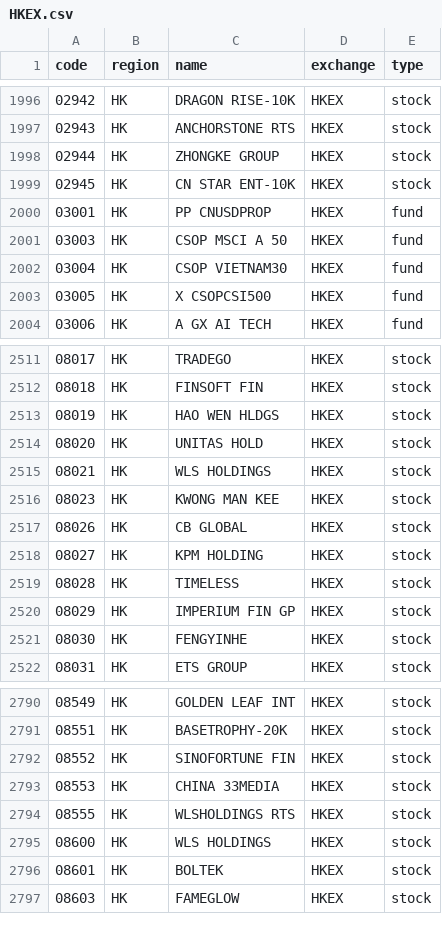
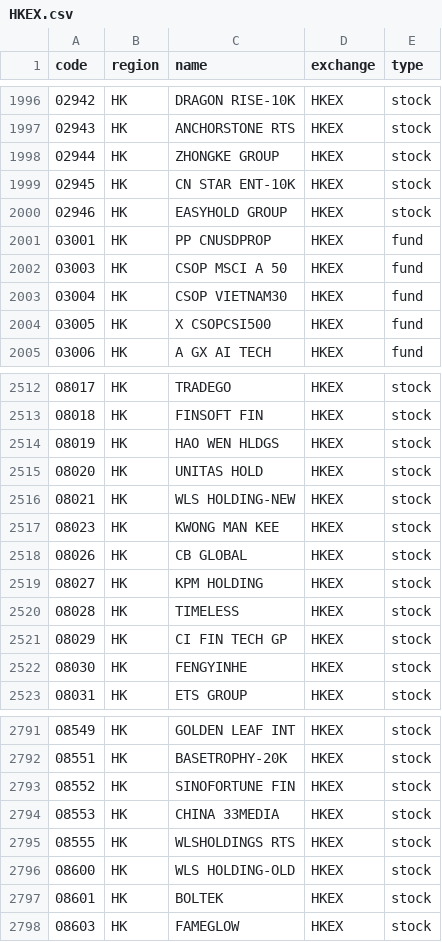
Before and after one commit to irachex/open-stock-data, a CSV file: symbols/HKEX.csv, drawn as a sheet; only a part is shown, gaps mark what is left out.

```diff
--- a/symbols/HKEX.csv
+++ b/symbols/HKEX.csv
@@ -1999,2 +1999,3 @@
 02945,HK,CN STAR ENT-10K,HKEX,stock
+02946,HK,EASYHOLD GROUP,HKEX,stock
 03001,HK,PP CNUSDPROP,HKEX,fund
@@ -2514,3 +2515,3 @@
 08020,HK,UNITAS HOLD,HKEX,stock
-08021,HK,WLS HOLDINGS,HKEX,stock
+08021,HK,WLS HOLDING-NEW,HKEX,stock
 08023,HK,KWONG MAN KEE,HKEX,stock
@@ -2519,3 +2520,3 @@
 08028,HK,TIMELESS,HKEX,stock
-08029,HK,IMPERIUM FIN GP,HKEX,stock
+08029,HK,CI FIN TECH GP,HKEX,stock
 08030,HK,FENGYINHE,HKEX,stock
@@ -2794,3 +2795,3 @@
 08555,HK,WLSHOLDINGS RTS,HKEX,stock
-08600,HK,WLS HOLDINGS,HKEX,stock
+08600,HK,WLS HOLDING-OLD,HKEX,stock
 08601,HK,BOLTEK,HKEX,stock
```
Also changed, not shown: symbols/BSE.csv, symbols/NASDAQ.csv, 4 other files.
